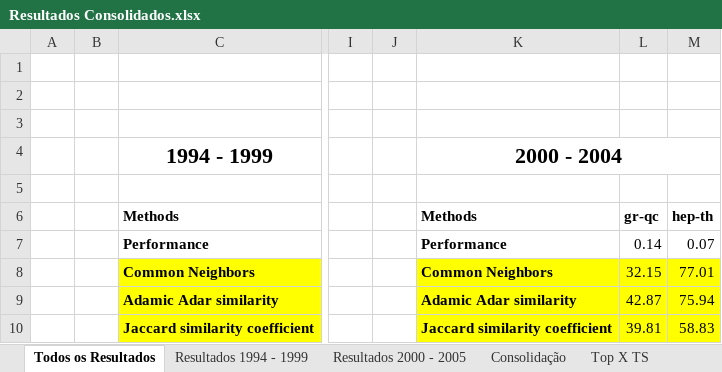
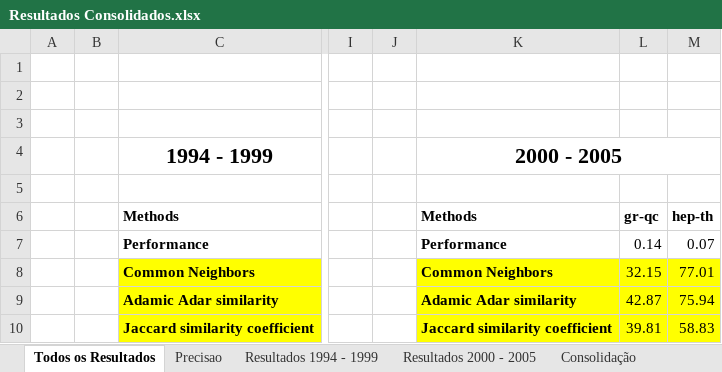
Before and after one commit to cptullio/Predicao-de-Links, an Excel workbook: PredLig/src/Documentation/Resultados/Resultados Consolidados.xlsx, sheet Todos os Resultados, drawn as a sheet; only a part is shown, gaps mark what is left out; values as stored, in another font and other column widths than the file's, no borders; the diff names each change by its address in the sheet, - before the commit and + after, or states it on an @@ line.

Commit message:
subindo ultima versao dos resultados consolidados

```diff
--- a/PredLig/src/Documentation/Resultados/Resultados Consolidados.xlsx (sheet Todos os Resultados)
+++ b/PredLig/src/Documentation/Resultados/Resultados Consolidados.xlsx (sheet Todos os Resultados)
+sheet tab: Precisao
-K4: 2000 - 2004
+K4: 2000 - 2005
```
Also changed, not shown: sheet Resultados 1994 - 1999, other sheet tabs, charts or pictures, PredLig/src/Documentation/Resultados/1999_resultadoCompleto.xlsx, PredLig/src/Documentation/Resultados/2005_resultadoCompleto.xlsx.
